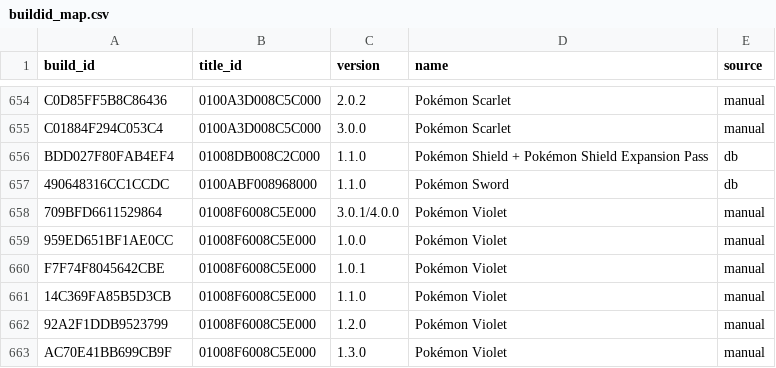
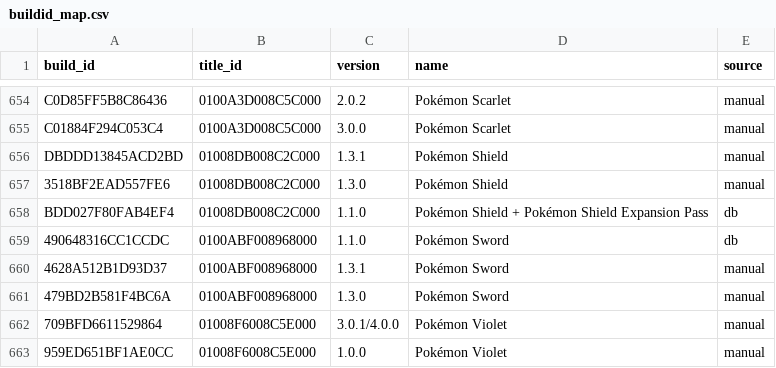
Before and after one commit to DevCatSKZ/Switch-Cheats-Scraper-Downloader, a CSV file: buildid_map.csv, drawn as a sheet; only a part is shown, gaps mark what is left out; the shorter side is filled out with more unchanged rows.

```diff
--- a/buildid_map.csv
+++ b/buildid_map.csv
@@ -655,4 +655,8 @@ C0D85FF5B8C86436;0100A3D008C5C000;2.0.2;Pokémon Scarlet;manual
 C01884F294C053C4;0100A3D008C5C000;3.0.0;Pokémon Scarlet;manual
+DBDDD13845ACD2BD;01008DB008C2C000;1.3.1;Pokémon Shield;manual
+3518BF2EAD557FE6;01008DB008C2C000;1.3.0;Pokémon Shield;manual
 BDD027F80FAB4EF4;01008DB008C2C000;1.1.0;Pokémon Shield + Pokémon Shield Expansion Pass;db
 490648316CC1CCDC;0100ABF008968000;1.1.0;Pokémon Sword;db
+4628A512B1D93D37;0100ABF008968000;1.3.1;Pokémon Sword;manual
+479BD2B581F4BC6A;0100ABF008968000;1.3.0;Pokémon Sword;manual
 709BFD6611529864;01008F6008C5E000;3.0.1/4.0.0;Pokémon Violet;manual
```
